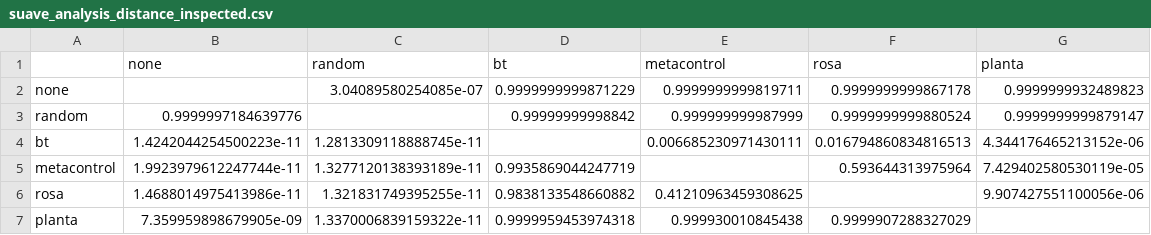
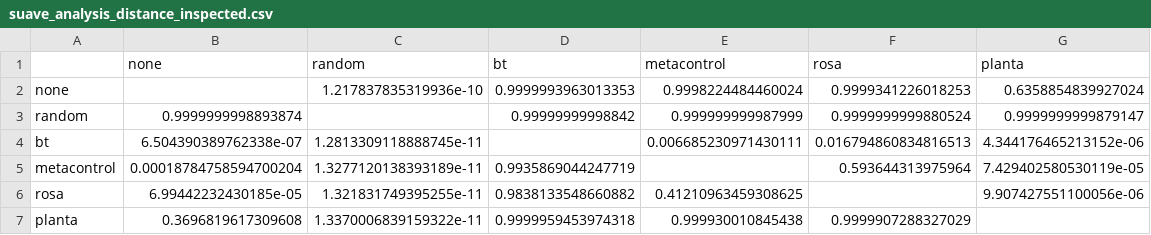
Before and after one commit to kas-lab/suave_planta, a CSV file: results/suave/exp1/suave_analysis_distance_inspected.csv, drawn as a sheet.

```diff
--- a/results/suave/exp1/suave_analysis_distance_inspected.csv
+++ b/results/suave/exp1/suave_analysis_distance_inspected.csv
@@ -1,7 +1,7 @@
 ,none,random,bt,metacontrol,rosa,planta
-none,,3.04089580254085e-07,0.9999999999871229,0.9999999999819711,0.9999999999867178,0.9999999932489823
-random,0.9999997184639776,,0.99999999998842,0.999999999987999,0.9999999999880524,0.9999999999879147
-bt,1.4242044254500223e-11,1.2813309118888745e-11,,0.006685230971430111,0.016794860834816513,4.344176465213152e-06
-metacontrol,1.9923979612247744e-11,1.3277120138393189e-11,0.9935869044247719,,0.593644313975964,7.429402580530119e-05
-rosa,1.4688014975413986e-11,1.321831749395255e-11,0.9838133548660882,0.41210963459308625,,9.907427551100056e-06
-planta,7.359959898679905e-09,1.3370006839159322e-11,0.9999959453974318,0.999930010845438,0.9999907288327029,
+none,,1.217837835319936e-10,0.9999993963013353,0.9998224484460024,0.9999341226018253,0.6358854839927024
+random,0.9999999998893874,,0.99999999998842,0.999999999987999,0.9999999999880524,0.9999999999879147
+bt,6.504390389762338e-07,1.2813309118888745e-11,,0.006685230971430111,0.016794860834816513,4.344176465213152e-06
+metacontrol,0.00018784758594700204,1.3277120138393189e-11,0.9935869044247719,,0.593644313975964,7.429402580530119e-05
+rosa,6.99442232430185e-05,1.321831749395255e-11,0.9838133548660882,0.41210963459308625,,9.907427551100056e-06
+planta,0.3696819617309608,1.3370006839159322e-11,0.9999959453974318,0.999930010845438,0.9999907288327029,
```
Also changed, not shown: results/suave/exp1/none_suave.csv, results/suave/exp1/suave_analysis_time_search_pipeline.csv, 7 other files.
